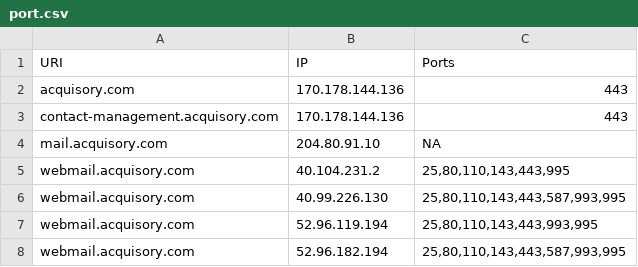
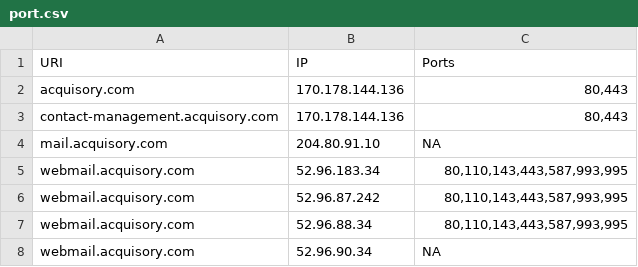
Before and after one commit to ayushmanchhabra/hacking, a CSV file: tools/bugbounty/targets/acquisory.com/port.csv, drawn as a sheet.

```diff
--- a/tools/bugbounty/targets/acquisory.com/port.csv
+++ b/tools/bugbounty/targets/acquisory.com/port.csv
@@ -1,8 +1,8 @@
 URI,IP,Ports
-acquisory.com,170.178.144.136,"443"
-contact-management.acquisory.com,170.178.144.136,"443"
+acquisory.com,170.178.144.136,"80,443"
+contact-management.acquisory.com,170.178.144.136,"80,443"
 mail.acquisory.com,204.80.91.10,"NA"
-webmail.acquisory.com,40.104.231.2,"25,80,110,143,443,995"
-webmail.acquisory.com,40.99.226.130,"25,80,110,143,443,587,993,995"
-webmail.acquisory.com,52.96.119.194,"25,80,110,143,443,993,995"
-webmail.acquisory.com,52.96.182.194,"25,80,110,143,443,587,993,995"
+webmail.acquisory.com,52.96.183.34,"80,110,143,443,587,993,995"
+webmail.acquisory.com,52.96.87.242,"80,110,143,443,587,993,995"
+webmail.acquisory.com,52.96.88.34,"80,110,143,443,587,993,995"
+webmail.acquisory.com,52.96.90.34,"NA"
```
Also changed, not shown: tools/bugbounty/targets/acquisory.com/dns.csv, tools/bugbounty/targets/acquisory.com/ipdr.csv, 8 other files.
